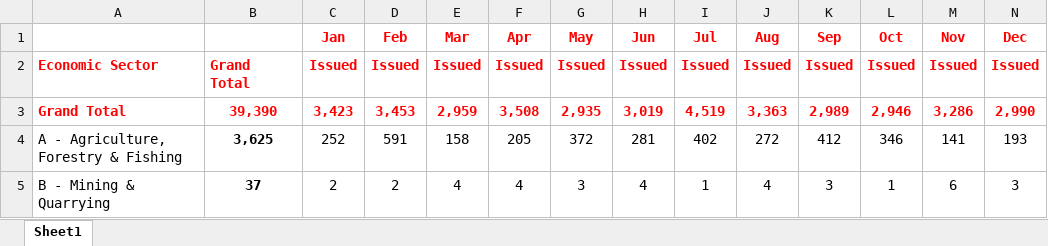
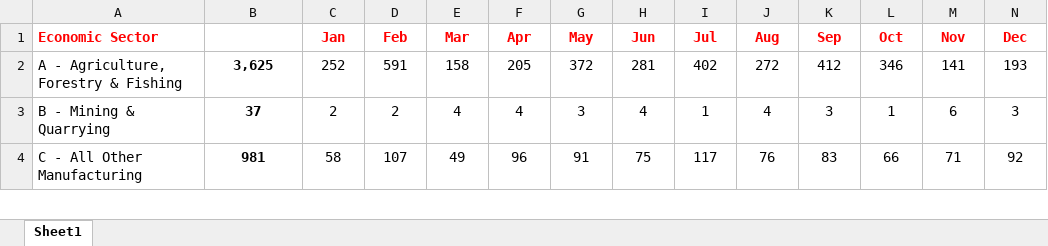
Before and after one commit to vinicius-silva-ep/ie-employment-permit, an Excel workbook: data/raw_data/2024/permits-by-sector-2024.xlsx, sheet Sheet1, drawn as a sheet; only a part is shown; the shorter side is filled out with more unchanged rows; values as stored, in another font and other column widths than the file's, no borders; the diff names each change by its address in the sheet, - before the commit and + after, or states it on an @@ line.

```diff
--- a/data/raw_data/2024/permits-by-sector-2024.xlsx (sheet Sheet1)
+++ b/data/raw_data/2024/permits-by-sector-2024.xlsx (sheet Sheet1)
-A1: (empty)
+A1: Economic Sector
-row 2: Economic Sector | Grand Total | Issued | Issued | Issued | Issued | Issued | Issued | Issued | Issued | Issued | Issued | Issued | Issued
-row 3: Grand Total | 39,390 | 3,423 | 3,453 | 2,959 | 3,508 | 2,935 | 3,019 | 4,519 | 3,363 | 2,989 | 2,946 | 3,286 | 2,990
```
Also changed, not shown: data/raw_data/2022/permits-by-sector-2022.xlsx, data/raw_data/2023/permits-by-sector-2023.xlsx, 10 other files.
